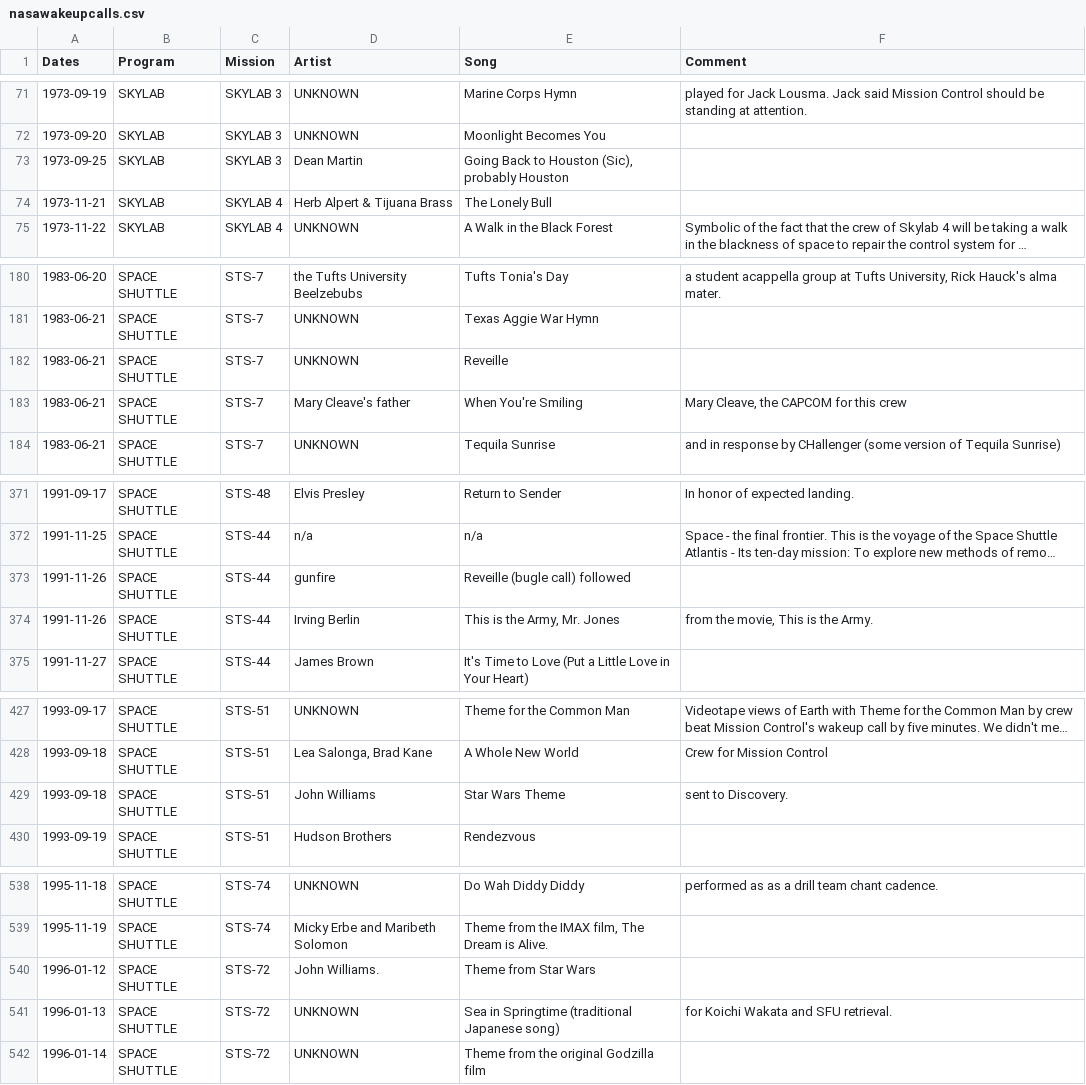
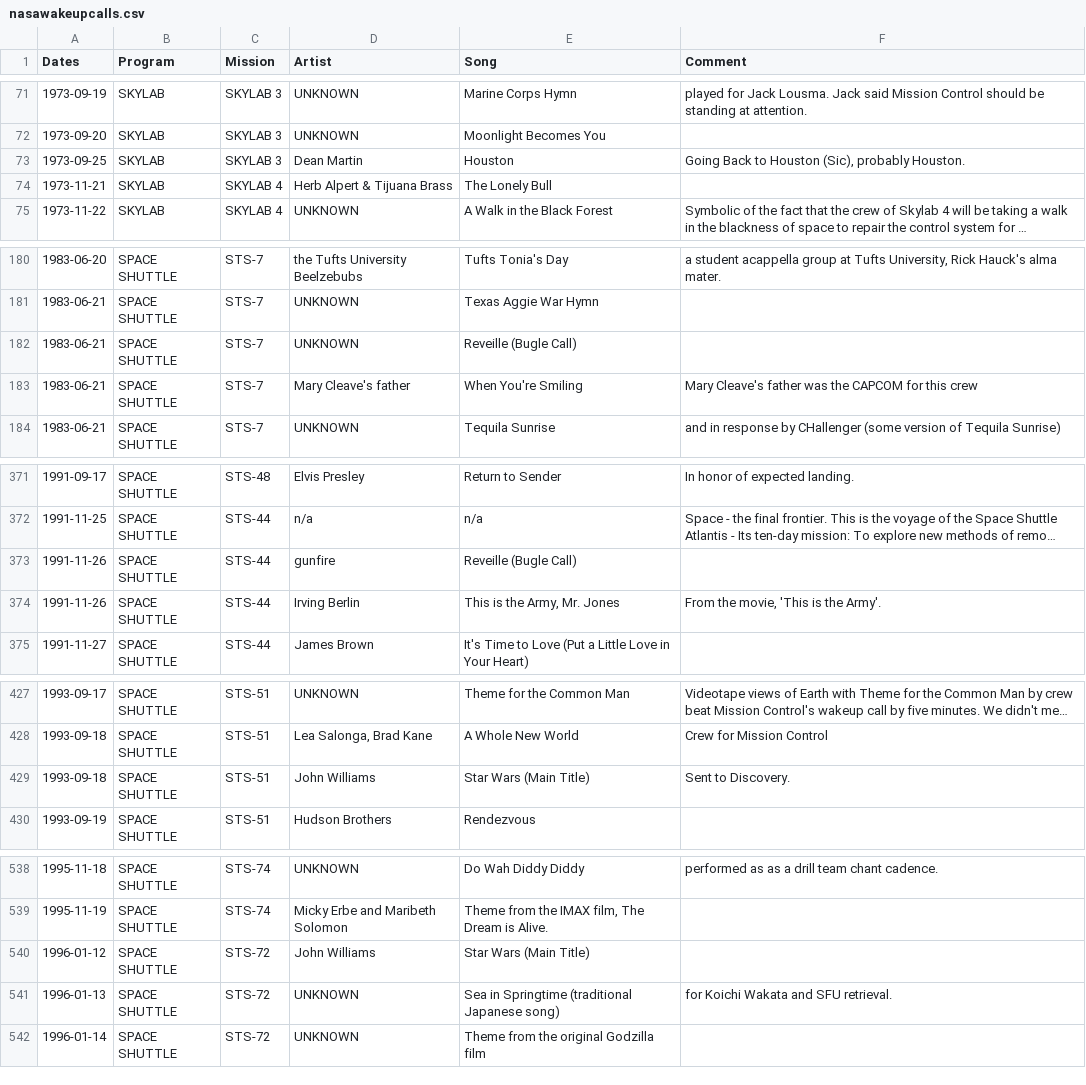
Before and after one commit to nasawakeupcalls/nasawakeupcalls.data, a CSV file: nasawakeupcalls.csv, drawn as a sheet; only a part is shown, gaps mark what is left out; long unchanged cells end in …; the diff covers the shown part only; the diff names each change by its address in the sheet, - before the commit and + after, or states it on an @@ line.

```diff
--- a/nasawakeupcalls.csv
+++ b/nasawakeupcalls.csv
-E73 (Song): Going Back to Houston (Sic), probably Houston
+E73 (Song): Houston
-F73 (Comment): (empty)
+F73 (Comment): Going Back to Houston (Sic), probably Houston.
-E182 (Song): Reveille
+E182 (Song): Reveille (Bugle Call)
-F183 (Comment): Mary Cleave, the CAPCOM for this crew
+F183 (Comment): Mary Cleave's father was the CAPCOM for this crew
-E373 (Song): Reveille (bugle call) followed
+E373 (Song): Reveille (Bugle Call)
-F374 (Comment): from the movie, This is the Army.
+F374 (Comment): From the movie, 'This is the Army'.
-E429 (Song): Star Wars Theme
+E429 (Song): Star Wars (Main Title)
-F429 (Comment): sent to Discovery.
+F429 (Comment): Sent to Discovery.
-D540 (Artist): John Williams.
+D540 (Artist): John Williams
-E540 (Song): Theme from Star Wars
+E540 (Song): Star Wars (Main Title)
```
Also changed, not shown: 1 added row and 75 edited cells elsewhere in this file.
